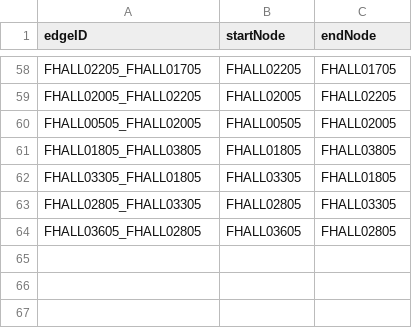
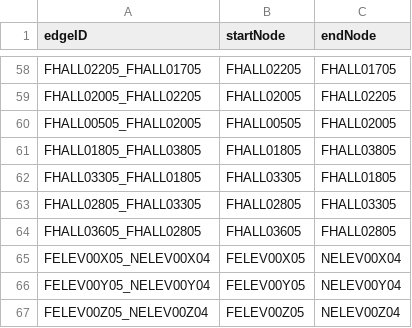
Before and after one commit to smulhern18/CS3733-D20-Team-F-Project-BWD20, a CSV file: src/main/resources/edu/wpi/teamF/CSVFiles/MapFAlledges.csv, drawn as a sheet; only a part is shown, gaps mark what is left out; the diff names each change by its address in the sheet, - before the commit and + after, or states it on an @@ line.

```diff
--- a/src/main/resources/edu/wpi/teamF/CSVFiles/MapFAlledges.csv
+++ b/src/main/resources/edu/wpi/teamF/CSVFiles/MapFAlledges.csv
+row 65: FELEV00X05_NELEV00X04 | FELEV00X05 | NELEV00X04
+row 66: FELEV00Y05_NELEV00Y04 | FELEV00Y05 | NELEV00Y04
+row 67: FELEV00Z05_NELEV00Z04 | FELEV00Z05 | NELEV00Z04
```
Also changed, not shown: 1 other file.
